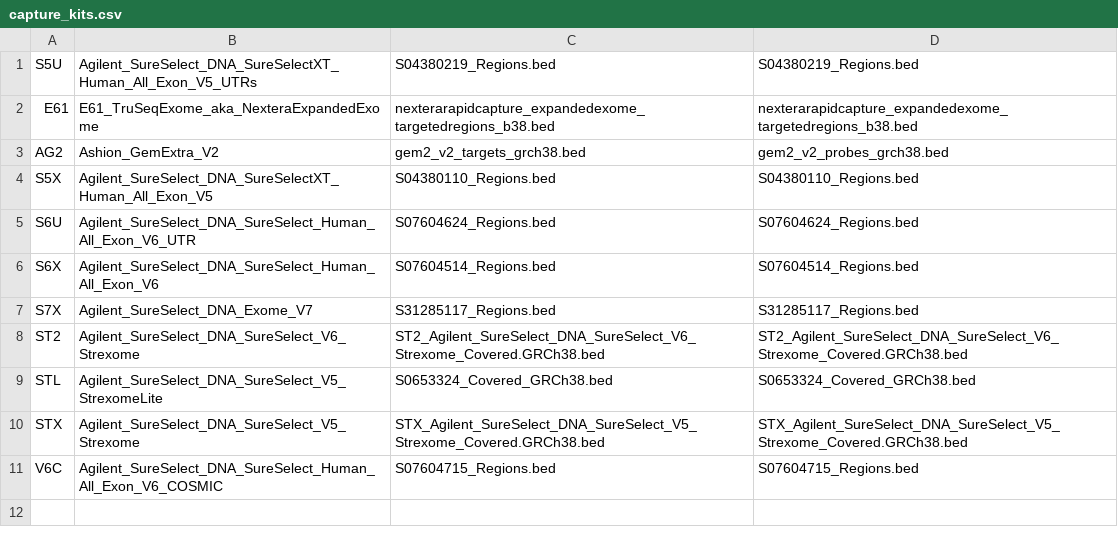
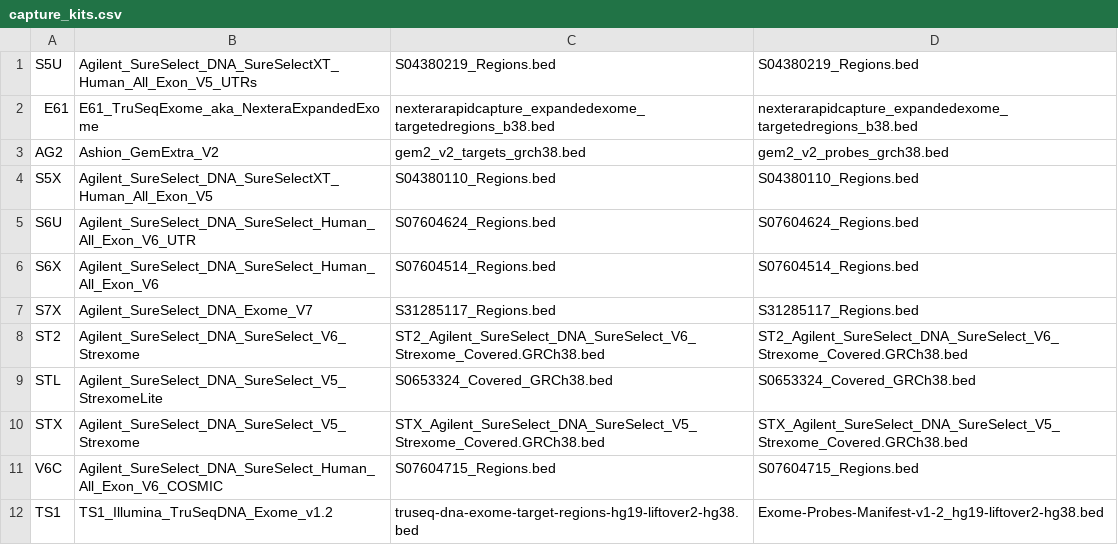
Before and after one commit to tgen/jetstream_resources, a CSV file: phoenix/capture_kits.csv, drawn as a sheet.

Commit message:
added TS1 exome capture kit

```diff
--- a/phoenix/capture_kits.csv
+++ b/phoenix/capture_kits.csv
@@ -11 +11,2 @@ STX,Agilent_SureSelect_DNA_SureSelect_V5_Strexome,STX_Agilent_SureSelect_DNA_Sur
 V6C,Agilent_SureSelect_DNA_SureSelect_Human_All_Exon_V6_COSMIC,S07604715_Regions.bed,S07604715_Regions.bed
+TS1,TS1_Illumina_TruSeqDNA_Exome_v1.2,truseq-dna-exome-target-regions-hg19-liftover2-hg38.bed,Exome-Probes-Manifest-v1-2_hg19-liftover2-hg38.bed
```
